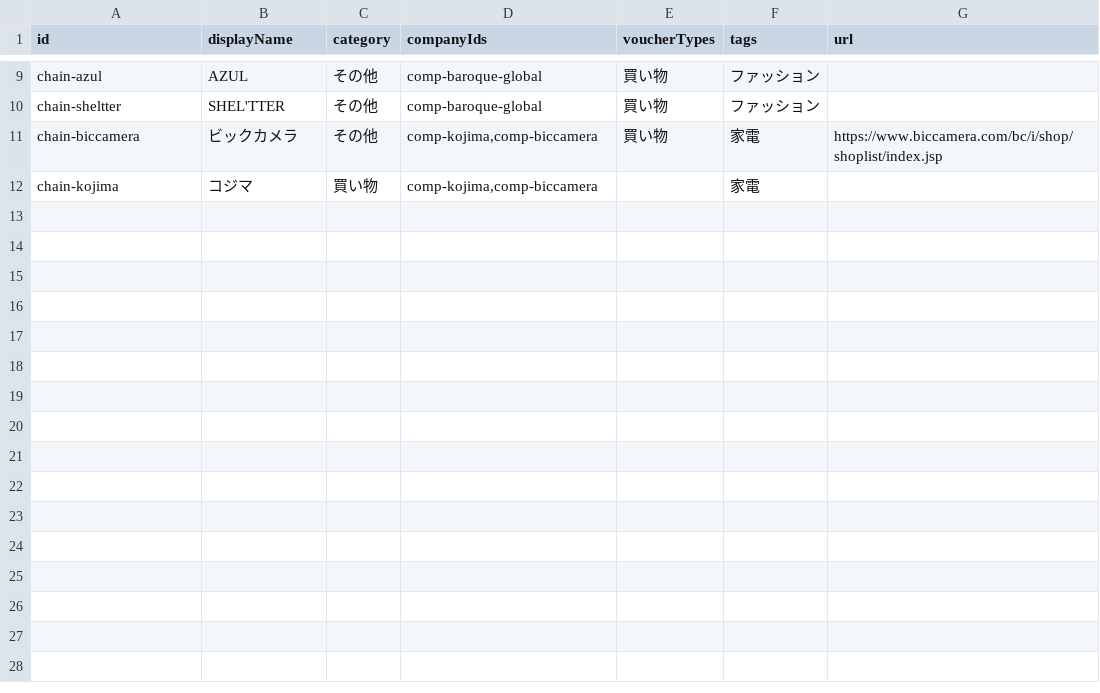
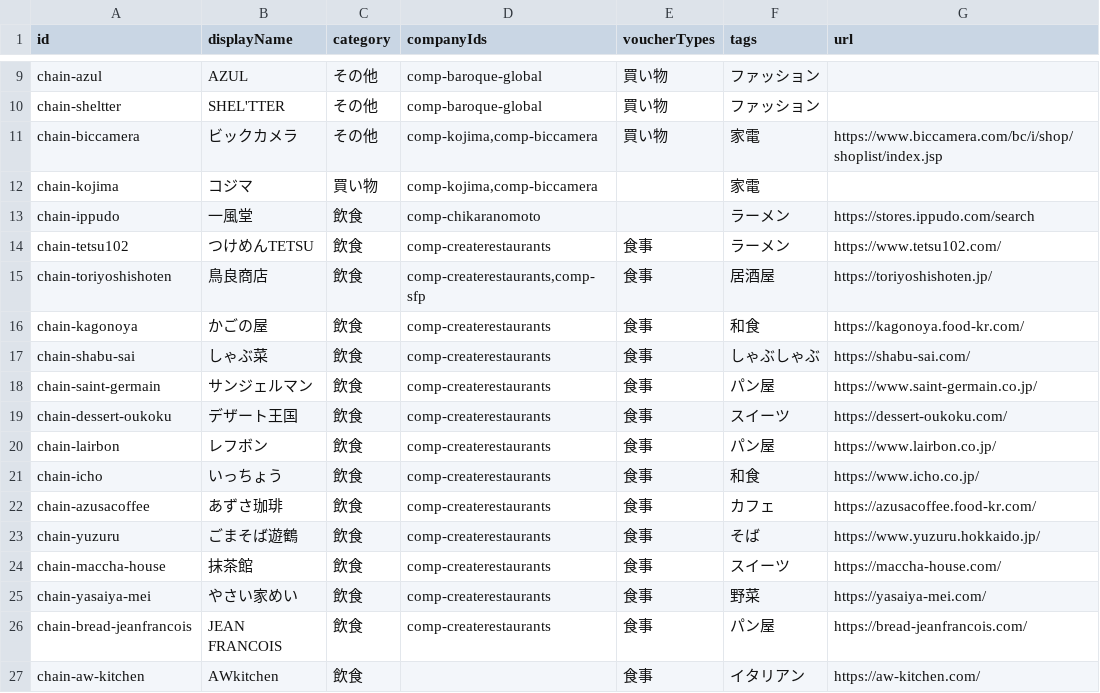
Before and after one commit to shun2741/yutai-catalog, a CSV file: data/chains.csv, drawn as a sheet; only a part is shown, gaps mark what is left out.

Commit message:
チェーン店を追加

```diff
--- a/data/chains.csv
+++ b/data/chains.csv
@@ -12 +12,16 @@ chain-biccamera,ビックカメラ,その他,"comp-kojima,comp-biccamera",買い
 chain-kojima,コジマ,買い物,"comp-kojima,comp-biccamera",,家電,
+chain-ippudo,一風堂,飲食,comp-chikaranomoto,,ラーメン,https://stores.ippudo.com/search
+chain-tetsu102,つけめんTETSU,飲食,comp-createrestaurants,食事,ラーメン,https://www.tetsu102.com/
+chain-toriyoshishoten,鳥良商店,飲食,"comp-createrestaurants,comp-sfp",食事,居酒屋,https://toriyoshishoten.jp/
+chain-kagonoya,かごの屋,飲食,comp-createrestaurants,食事,和食,https://kagonoya.food-kr.com/
+chain-shabu-sai,しゃぶ菜,飲食,comp-createrestaurants,食事,しゃぶしゃぶ,https://shabu-sai.com/
+chain-saint-germain,サンジェルマン,飲食,comp-createrestaurants,食事,パン屋,https://www.saint-germain.co.jp/
+chain-dessert-oukoku,デザート王国,飲食,comp-createrestaurants,食事,スイーツ,https://dessert-oukoku.com/
+chain-lairbon,レフボン,飲食,comp-createrestaurants,食事,パン屋,https://www.lairbon.co.jp/
+chain-icho,いっちょう,飲食,comp-createrestaurants,食事,和食,https://www.icho.co.jp/
+chain-azusacoffee,あずさ珈琲,飲食,comp-createrestaurants,食事,カフェ,https://azusacoffee.food-kr.com/
+chain-yuzuru,ごまそば遊鶴,飲食,comp-createrestaurants,食事,そば,https://www.yuzuru.hokkaido.jp/
+chain-maccha-house,抹茶館,飲食,comp-createrestaurants,食事,スイーツ,https://maccha-house.com/
+chain-yasaiya-mei,やさい家めい,飲食,comp-createrestaurants,食事,野菜,https://yasaiya-mei.com/
+chain-bread-jeanfrancois,JEAN FRANCOIS,飲食,comp-createrestaurants,食事,パン屋,https://bread-jeanfrancois.com/
+chain-aw-kitchen,AWkitchen,飲食,,食事,イタリアン,https://aw-kitchen.com/
```
